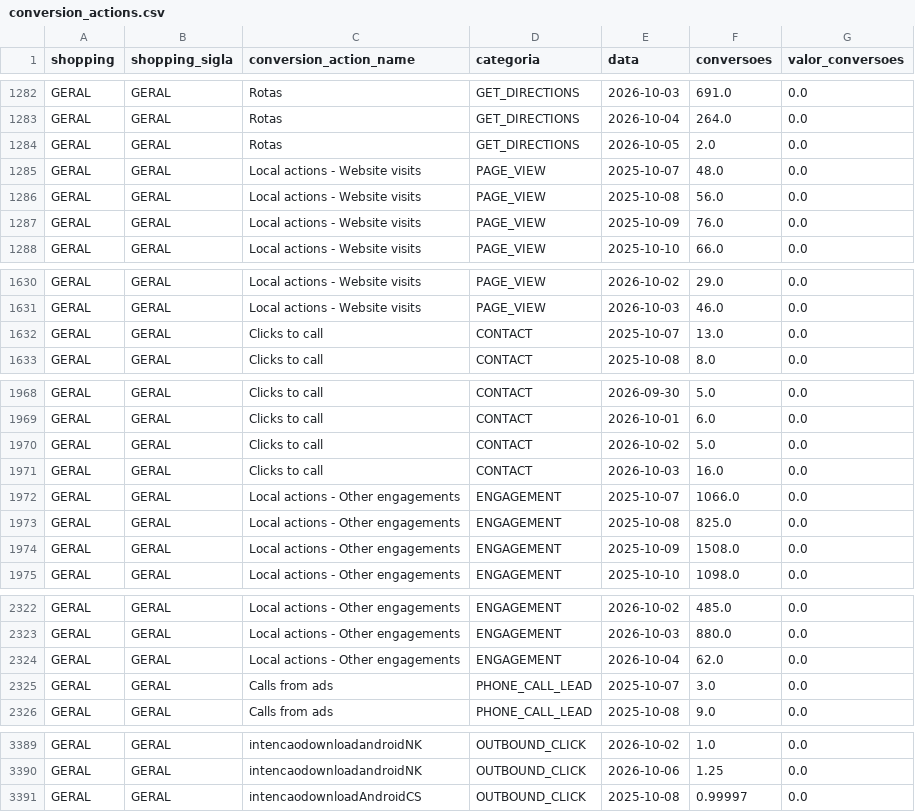
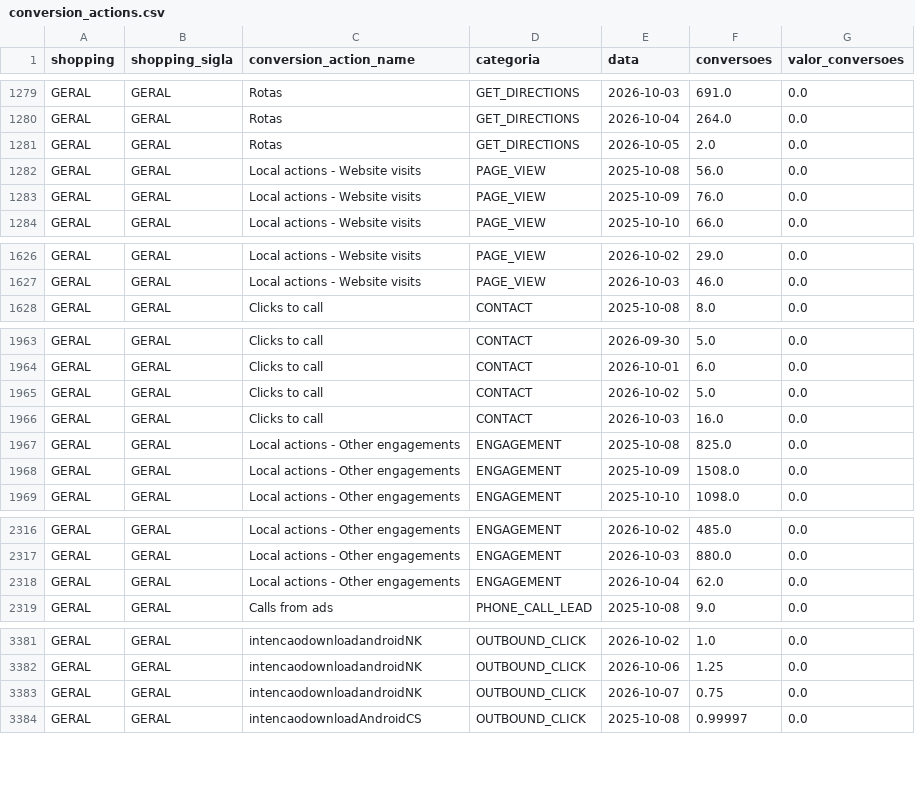
Before and after one commit to grupoalmeidajunior/dashboard-media-monitoring, a CSV file: Dados/Google_Ads/conversion_actions.csv, drawn as a sheet; only a part is shown, gaps mark what is left out; the diff covers the shown part only.

```diff
--- a/Dados/Google_Ads/conversion_actions.csv
+++ b/Dados/Google_Ads/conversion_actions.csv
@@ -1284,3 +1281,2 @@ GERAL,GERAL,Rotas,GET_DIRECTIONS,2026-10-04,264.0,0.0
 GERAL,GERAL,Rotas,GET_DIRECTIONS,2026-10-05,2.0,0.0
-GERAL,GERAL,Local actions - Website visits,PAGE_VIEW,2025-10-07,48.0,0.0
 GERAL,GERAL,Local actions - Website visits,PAGE_VIEW,2025-10-08,56.0,0.0
@@ -1631,3 +1627,2 @@ GERAL,GERAL,Local actions - Website visits,PAGE_VIEW,2026-10-02,29.0,0.0
 GERAL,GERAL,Local actions - Website visits,PAGE_VIEW,2026-10-03,46.0,0.0
-GERAL,GERAL,Clicks to call,CONTACT,2025-10-07,13.0,0.0
 GERAL,GERAL,Clicks to call,CONTACT,2025-10-08,8.0,0.0
@@ -1971,3 +1966,2 @@ GERAL,GERAL,Clicks to call,CONTACT,2026-10-02,5.0,0.0
 GERAL,GERAL,Clicks to call,CONTACT,2026-10-03,16.0,0.0
-GERAL,GERAL,Local actions - Other engagements,ENGAGEMENT,2025-10-07,1066.0,0.0
 GERAL,GERAL,Local actions - Other engagements,ENGAGEMENT,2025-10-08,825.0,0.0
@@ -2324,3 +2318,2 @@ GERAL,GERAL,Local actions - Other engagements,ENGAGEMENT,2026-10-03,880.0,0.0
 GERAL,GERAL,Local actions - Other engagements,ENGAGEMENT,2026-10-04,62.0,0.0
-GERAL,GERAL,Calls from ads,PHONE_CALL_LEAD,2025-10-07,3.0,0.0
 GERAL,GERAL,Calls from ads,PHONE_CALL_LEAD,2025-10-08,9.0,0.0
@@ -3390,2 +3382,3 @@ GERAL,GERAL,intencaodownloadandroidNK,OUTBOUND_CLICK,2026-10-02,1.0,0.0
 GERAL,GERAL,intencaodownloadandroidNK,OUTBOUND_CLICK,2026-10-06,1.25,0.0
+GERAL,GERAL,intencaodownloadandroidNK,OUTBOUND_CLICK,2026-10-07,0.75,0.0
 GERAL,GERAL,intencaodownloadAndroidCS,OUTBOUND_CLICK,2025-10-08,0.99997,0.0
```
Also changed, not shown: 2 added rows, 10 removed rows and 23 edited cells elsewhere in this file, Dados/GA4/dispositivos.csv, Dados/GA4/sessoes_por_fonte.csv, 44 other files.
